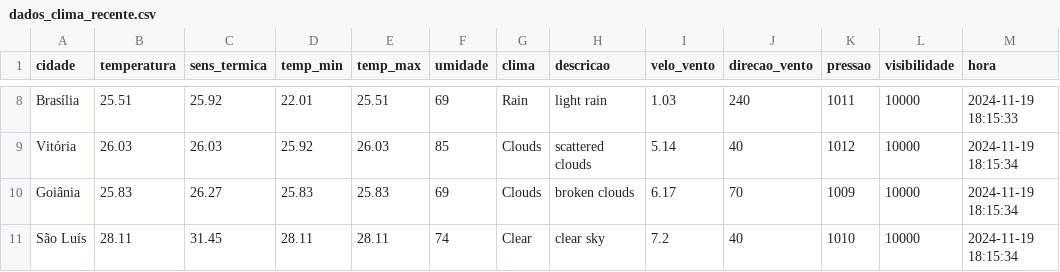
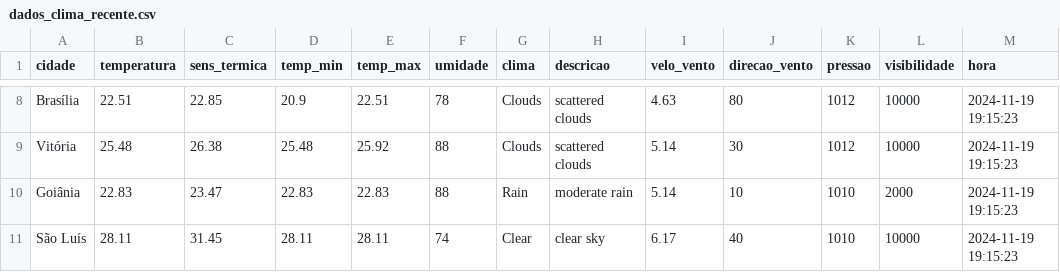
Before and after one commit to ThFenrir/integradorClimaDados, a CSV file: dados_clima_recente.csv, drawn as a sheet; only a part is shown, gaps mark what is left out; the diff covers the shown part only; the diff names each change by its address in the sheet, - before the commit and + after, or states it on an @@ line.

```diff
--- a/dados_clima_recente.csv
+++ b/dados_clima_recente.csv
-B8 (temperatura): 25.51
+B8 (temperatura): 22.51
-C8 (sens_termica): 25.92
+C8 (sens_termica): 22.85
-D8 (temp_min): 22.01
+D8 (temp_min): 20.9
-E8 (temp_max): 25.51
+E8 (temp_max): 22.51
-F8 (umidade): 69
+F8 (umidade): 78
-G8 (clima): Rain
+G8 (clima): Clouds
-H8 (descricao): light rain
+H8 (descricao): scattered clouds
-I8 (velo_vento): 1.03
+I8 (velo_vento): 4.63
-J8 (direcao_vento): 240
+J8 (direcao_vento): 80
-K8 (pressao): 1011
+K8 (pressao): 1012
-M8 (hora): 2024-11-19 18:15:33
+M8 (hora): 2024-11-19 19:15:23
-B9 (temperatura): 26.03
+B9 (temperatura): 25.48
-C9 (sens_termica): 26.03
+C9 (sens_termica): 26.38
-D9 (temp_min): 25.92
+D9 (temp_min): 25.48
-E9 (temp_max): 26.03
+E9 (temp_max): 25.92
-F9 (umidade): 85
+F9 (umidade): 88
-J9 (direcao_vento): 40
+J9 (direcao_vento): 30
-M9:M11 (hora): 2024-11-19 18:15:34
+M9:M11 (hora): 2024-11-19 19:15:23
-B10 (temperatura): 25.83
+B10 (temperatura): 22.83
-C10 (sens_termica): 26.27
+C10 (sens_termica): 23.47
-D10 (temp_min): 25.83
+D10 (temp_min): 22.83
-E10 (temp_max): 25.83
+E10 (temp_max): 22.83
-F10 (umidade): 69
+F10 (umidade): 88
-G10 (clima): Clouds
+G10 (clima): Rain
-H10 (descricao): broken clouds
+H10 (descricao): moderate rain
-I10 (velo_vento): 6.17
+I10 (velo_vento): 5.14
-J10 (direcao_vento): 70
+J10 (direcao_vento): 10
-K10 (pressao): 1009
+K10 (pressao): 1010
-L10 (visibilidade): 10000
+L10 (visibilidade): 2000
-I11 (velo_vento): 7.2
+I11 (velo_vento): 6.17
```
Also changed, not shown: 151 edited cells elsewhere in this file.
